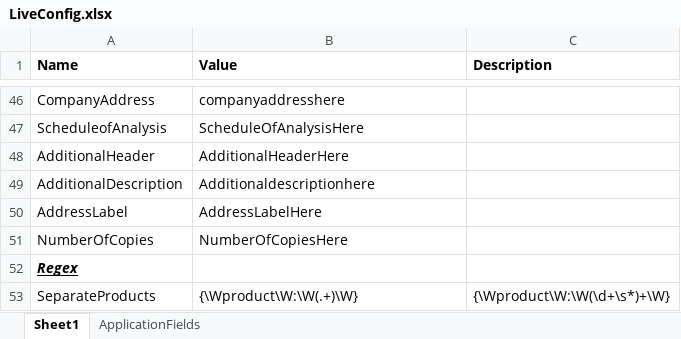
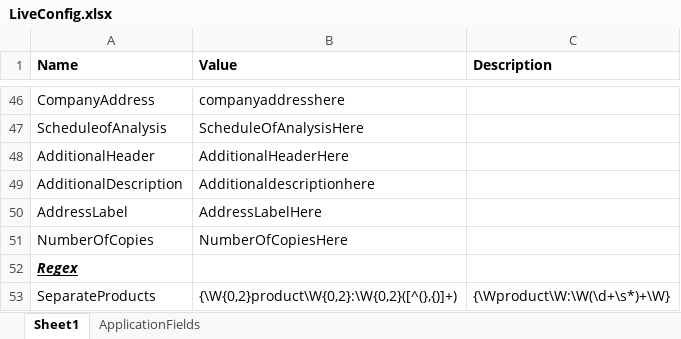
Before and after one commit to DEFRA/rpa-certificates-of-free-sale, an Excel workbook: rpa-certificates-of-free-sale/Documents/LiveConfig.xlsx, sheet Sheet1, drawn as a sheet; only a part is shown, gaps mark what is left out; values as stored, in another font and other column widths than the file's, no borders; table styles not drawn; the diff names each change by its address in the sheet, - before the commit and + after, or states it on an @@ line.

```diff
--- a/rpa-certificates-of-free-sale/Documents/LiveConfig.xlsx (sheet Sheet1)
+++ b/rpa-certificates-of-free-sale/Documents/LiveConfig.xlsx (sheet Sheet1)
-B53 (Value): {\Wproduct\W:\W(.+)\W}
+B53 (Value): {\W{0,2}product\W{0,2}:\W{0,2}([^(},{)]+)
```
Also changed, not shown: rpa-certificates-of-free-sale/Documents/config.xlsx, 10 other files.
